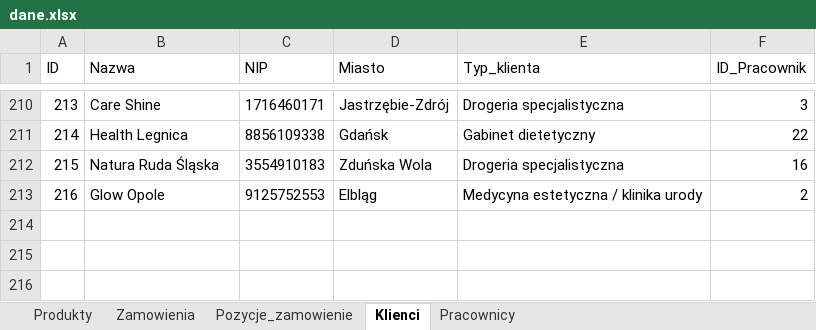
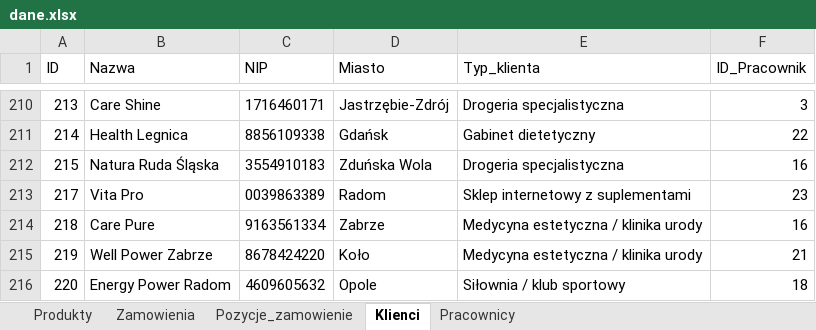
Before and after one commit to abazela/generator-danych, an Excel workbook: dane.xlsx, sheet Klienci, drawn as a sheet; only a part is shown, gaps mark what is left out; values as stored, in another font and other column widths than the file's, no borders; removed rows and columns are numbered as before the commit, all else as after; the diff names each change by its address in the sheet, - before the commit and + after, or states it on an @@ line.

```diff
--- a/dane.xlsx (sheet Klienci)
+++ b/dane.xlsx (sheet Klienci)
-row 213: 216 | Glow Opole | 9125752553 | Elbląg | Medycyna estetyczna / klinika urody | 2
+row 213: 217 | Vita Pro | 0039863389 | Radom | Sklep internetowy z suplementami | 23
+row 214: 218 | Care Pure | 9163561334 | Zabrze | Medycyna estetyczna / klinika urody | 16
+row 215: 219 | Well Power Zabrze | 8678424220 | Koło | Medycyna estetyczna / klinika urody | 21
+row 216: 220 | Energy Power Radom | 4609605632 | Opole | Siłownia / klub sportowy | 18
```
Also changed, not shown: sheet Pozycje_zamowienie, sheet Zamowienia.
